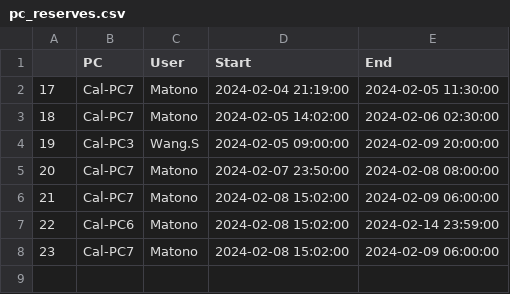
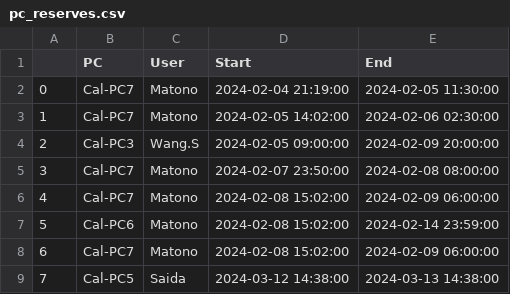
Before and after one commit to AIS-Nishio-Lab/PC_Reserve_Streamlit, a CSV file: pc_reserves.csv, drawn as a sheet; the diff names each change by its address in the sheet, - before the commit and + after, or states it on an @@ line.

Commit message:
update pc_reserves.csv

```diff
--- a/pc_reserves.csv
+++ b/pc_reserves.csv
@@ column A renumbered between rows 2 and 8 @@
+row 9: 7 | Cal-PC5 | Saida | 2024-03-12 14:38:00 | 2024-03-13 14:38:00
```
